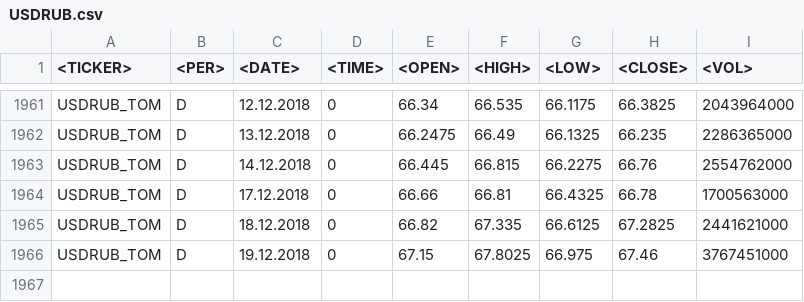
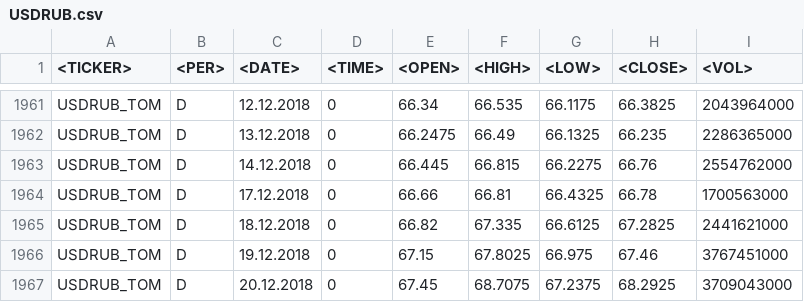
Before and after one commit to koa73/market-model, a CSV file: data/USDRUB.csv, drawn as a sheet; only a part is shown, gaps mark what is left out; the diff names each change by its address in the sheet, - before the commit and + after, or states it on an @@ line.

Commit message:
-- rebuild data manager

```diff
--- a/data/USDRUB.csv
+++ b/data/USDRUB.csv
+row 1967: USDRUB_TOM | D | 20.12.2018 | 0 | 67.45 | 68.7075 | 67.2375 | 68.2925 | 3709043000
```
Also changed, not shown: data/USDRUB_TOM.csv, 4 other files.
